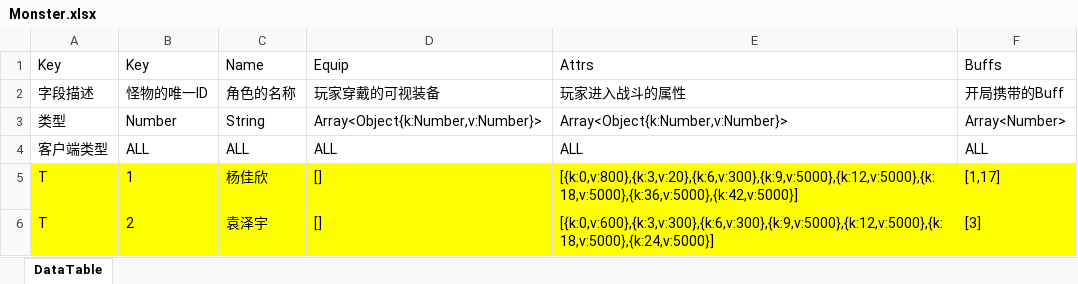
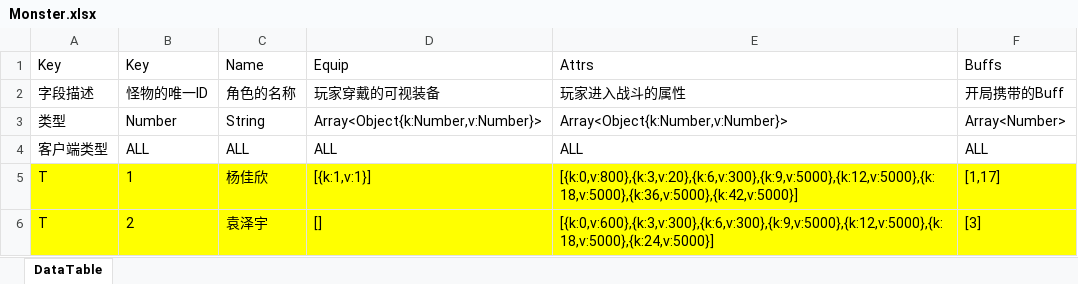
Before and after one commit to yuanzeyv/LittleGame, an Excel workbook: Tool/ExeclToScript/Work/TransXlsxTable/Monster.xlsx, sheet DataTable, drawn as a sheet; values as stored, in another font and other column widths than the file's, no borders; the diff names each change by its address in the sheet, - before the commit and + after, or states it on an @@ line.

```diff
--- a/Tool/ExeclToScript/Work/TransXlsxTable/Monster.xlsx (sheet DataTable)
+++ b/Tool/ExeclToScript/Work/TransXlsxTable/Monster.xlsx (sheet DataTable)
-D5 (Equip): []
+D5 (Equip): [{k:1,v:1}]
```
Also changed, not shown: 12 other files.
